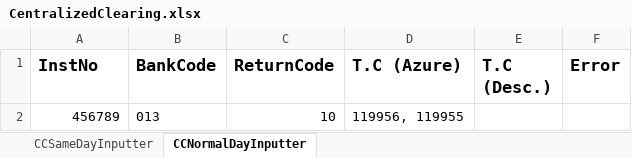
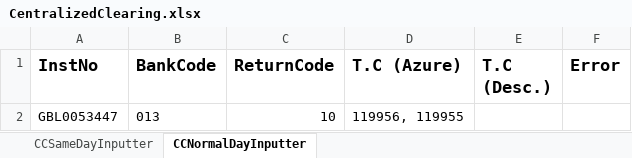
Before and after one commit to saribshamim001/storage, an Excel workbook: Excel Data/CentralizedClearing.xlsx, sheet CCNormalDayInputter, drawn as a sheet; values as stored, in another font and other column widths than the file's, no borders; the diff names each change by its address in the sheet, - before the commit and + after, or states it on an @@ line.

```diff
--- a/Excel Data/CentralizedClearing.xlsx (sheet CCNormalDayInputter)
+++ b/Excel Data/CentralizedClearing.xlsx (sheet CCNormalDayInputter)
-A2 (InstNo): 456789
+A2 (InstNo): GBL0053447
```
Also changed, not shown: Data/CCNormalDayInputter.xlsx, Data/CCSameDayInputter.xlsx, 10 other files.
